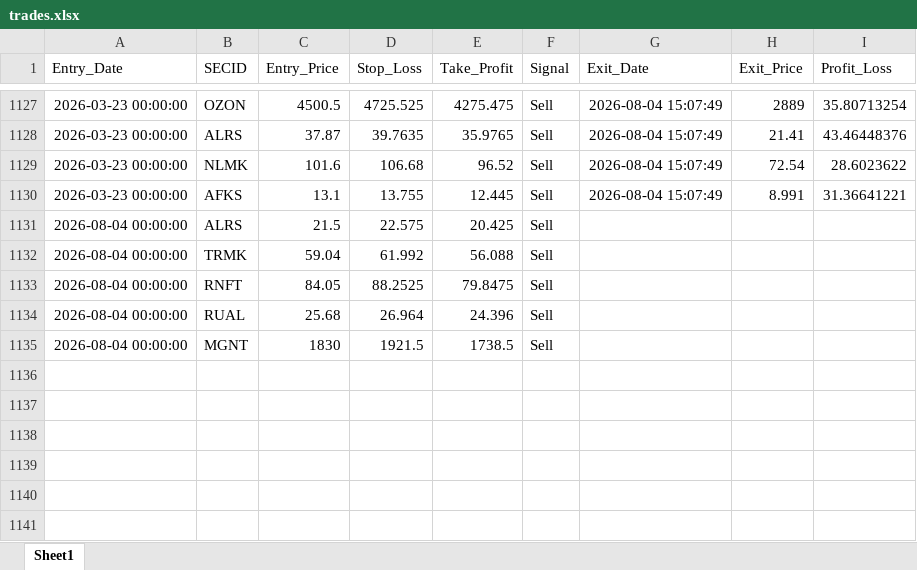
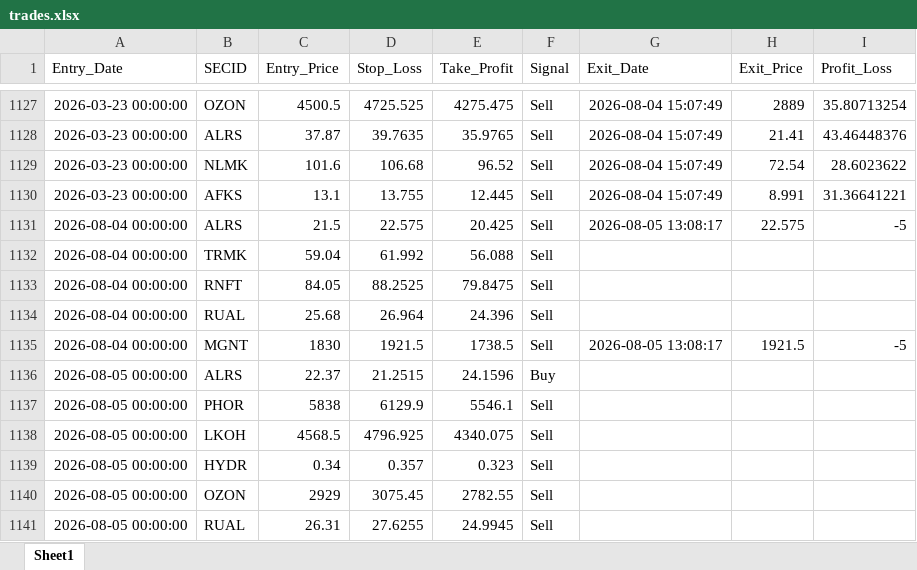
Before and after one commit to Leo1255serg/moex-signals-rf, an Excel workbook: data/trades.xlsx, sheet Sheet1, drawn as a sheet; only a part is shown, gaps mark what is left out; values as stored, in another font and other column widths than the file's, no borders; the diff names each change by its address in the sheet, - before the commit and + after, or states it on an @@ line.

```diff
--- a/data/trades.xlsx (sheet Sheet1)
+++ b/data/trades.xlsx (sheet Sheet1)
-G1131 (Exit_Date): (empty)
+G1131 (Exit_Date): 2026-08-05 13:08:17
-H1131 (Exit_Price): (empty)
+H1131 (Exit_Price): 22.575
-I1131 (Profit_Loss): (empty)
+I1131 (Profit_Loss): -5
-G1135 (Exit_Date): (empty)
+G1135 (Exit_Date): 2026-08-05 13:08:17
-H1135 (Exit_Price): (empty)
+H1135 (Exit_Price): 1921.5
-I1135 (Profit_Loss): (empty)
+I1135 (Profit_Loss): -5
+row 1136: 2026-08-05 00:00:00 | ALRS | 22.37 | 21.2515 | 24.1596 | Buy
+row 1137: 2026-08-05 00:00:00 | PHOR | 5838 | 6129.9 | 5546.1 | Sell
+row 1138: 2026-08-05 00:00:00 | LKOH | 4568.5 | 4796.925 | 4340.075 | Sell
+row 1139: 2026-08-05 00:00:00 | HYDR | 0.34 | 0.357 | 0.323 | Sell
+row 1140: 2026-08-05 00:00:00 | OZON | 2929 | 3075.45 | 2782.55 | Sell
+row 1141: 2026-08-05 00:00:00 | RUAL | 26.31 | 27.6255 | 24.9945 | Sell
```
Also changed, not shown: data/moex_data.xlsx, data/signals.xlsx.
